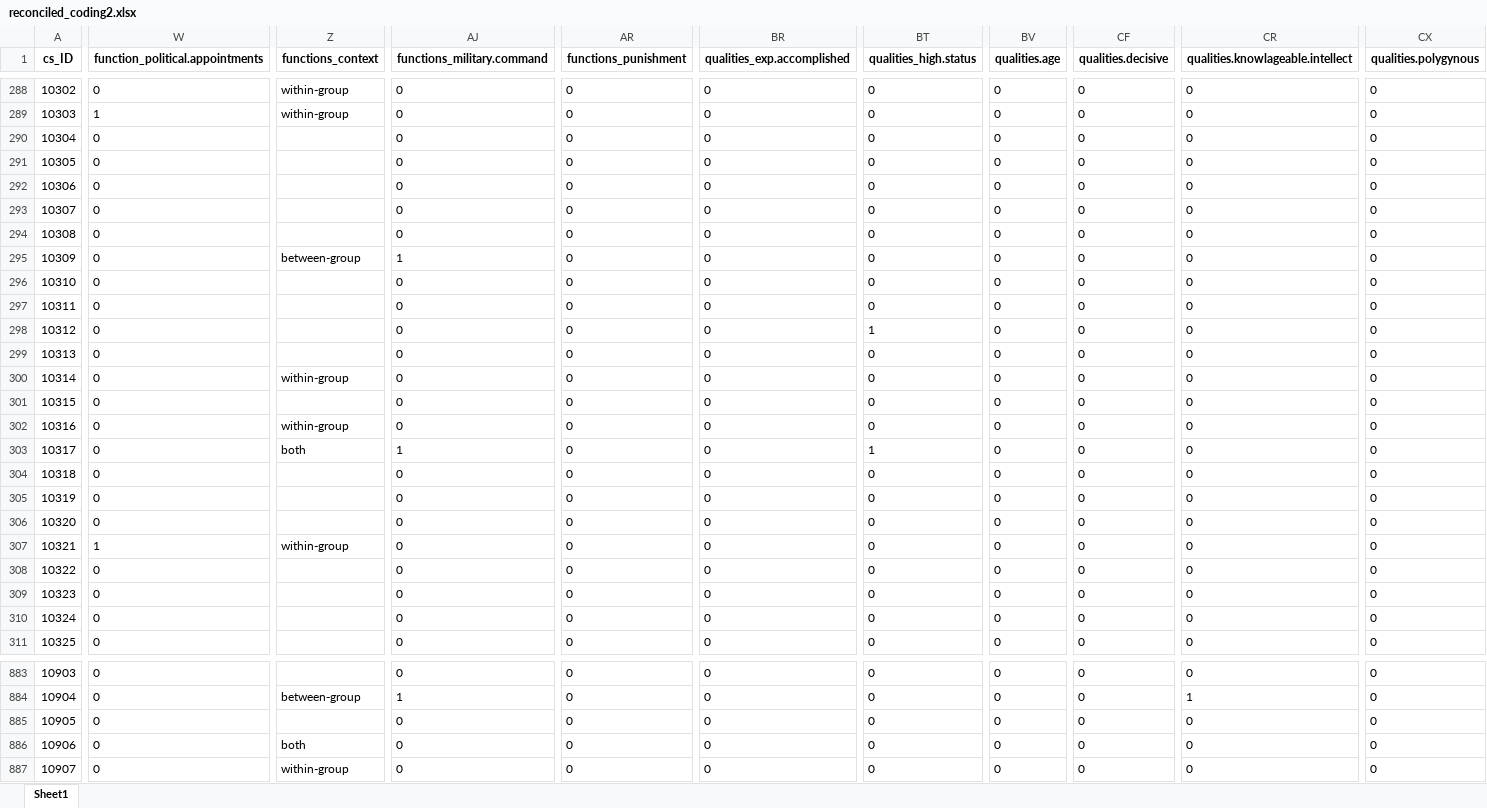
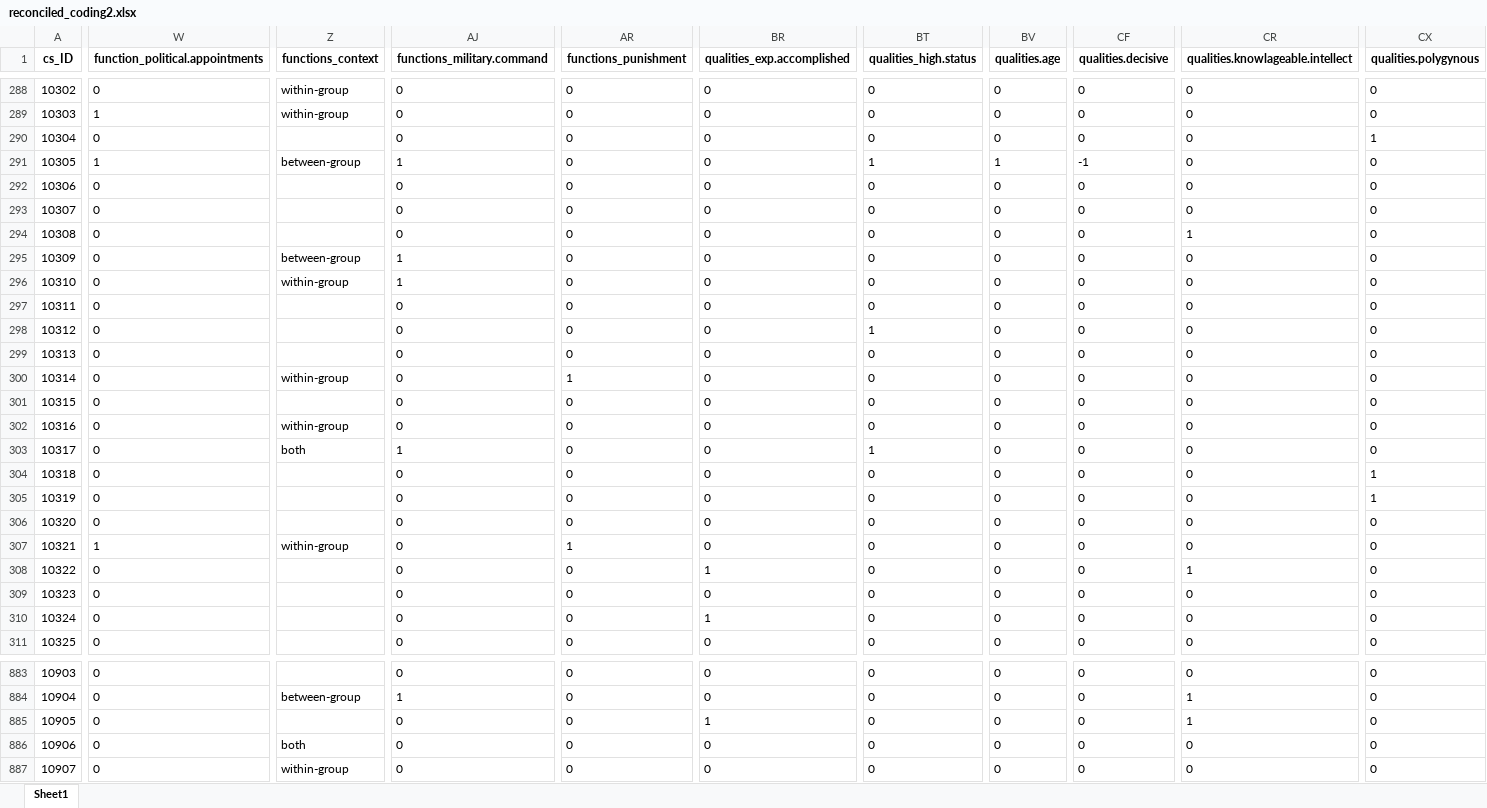
Before and after one commit to zhgarfield/leadershipdata, an Excel workbook: data-raw/reconciled_coding2.xlsx, sheet Sheet1, drawn as a sheet; only a part is shown, gaps mark what is left out; values as stored, in another font and other column widths than the file's, no borders; the diff covers the shown part only; the diff names each change by its address in the sheet, - before the commit and + after, or states it on an @@ line.

Commit message:
Added updated data files for leader_text2

```diff
--- a/data-raw/reconciled_coding2.xlsx (sheet Sheet1)
+++ b/data-raw/reconciled_coding2.xlsx (sheet Sheet1)
-CX290 (qualities.polygynous): 0
+CX290 (qualities.polygynous): 1
-W291 (function_political.appointments): 0
+W291 (function_political.appointments): 1
-Z291 (functions_context): (empty)
+Z291 (functions_context): between-group
-AJ291 (functions_military.command): 0
+AJ291 (functions_military.command): 1
-BT291 (qualities_high.status): 0
+BT291 (qualities_high.status): 1
-BV291 (qualities.age): 0
+BV291 (qualities.age): 1
-CF291 (qualities.decisive): 0
+CF291 (qualities.decisive): -1
-CR294 (qualities.knowlageable.intellect): 0
+CR294 (qualities.knowlageable.intellect): 1
-Z296 (functions_context): (empty)
+Z296 (functions_context): within-group
-AJ296 (functions_military.command): 0
+AJ296 (functions_military.command): 1
-AR300 (functions_punishment): 0
+AR300 (functions_punishment): 1
-CX304:CX305 (qualities.polygynous): 0
+CX304:CX305 (qualities.polygynous): 1
-AR307 (functions_punishment): 0
+AR307 (functions_punishment): 1
-BR308 (qualities_exp.accomplished): 0
+BR308 (qualities_exp.accomplished): 1
-CR308 (qualities.knowlageable.intellect): 0
+CR308 (qualities.knowlageable.intellect): 1
-BR310 (qualities_exp.accomplished): 0
+BR310 (qualities_exp.accomplished): 1
-BR885 (qualities_exp.accomplished): 0
+BR885 (qualities_exp.accomplished): 1
-CR885 (qualities.knowlageable.intellect): 0
+CR885 (qualities.knowlageable.intellect): 1
```
Also changed, not shown: 278 edited cells elsewhere in this sheet, 2 other files.
